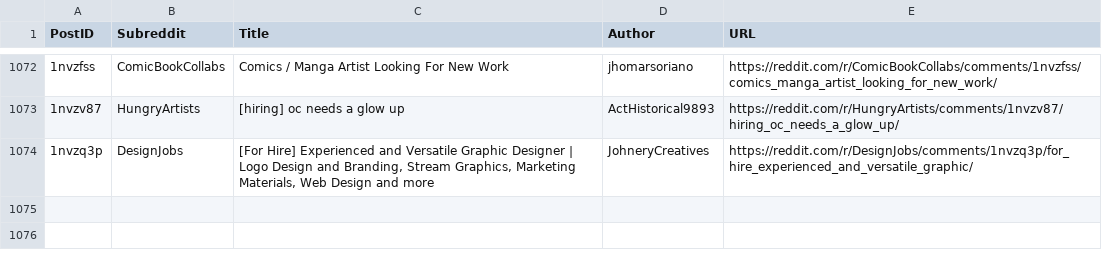
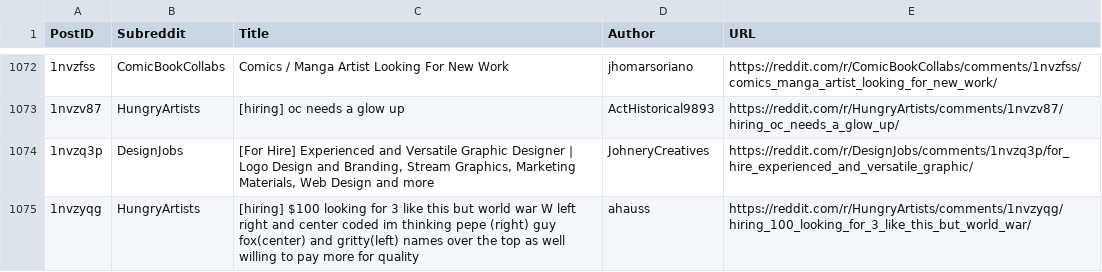
Before and after one commit to Jack0fcodes/redd0tBot, a CSV file: posts_reddit.csv, drawn as a sheet; only a part is shown, gaps mark what is left out; the diff names each change by its address in the sheet, - before the commit and + after, or states it on an @@ line.

```diff
--- a/posts_reddit.csv
+++ b/posts_reddit.csv
+row 1075: 1nvzyqg | HungryArtists | [hiring] $100 looking for 3 like this but world war W left right and center coded im thinking pepe (right) guy fox(center) and gritty(left) names over the top as well willing to pay more for quality | ahauss | https://reddit.com/r/HungryArtists/comments/1nvzyqg/hiring_100_looking_for_3_like_this_but_world_war/
```
